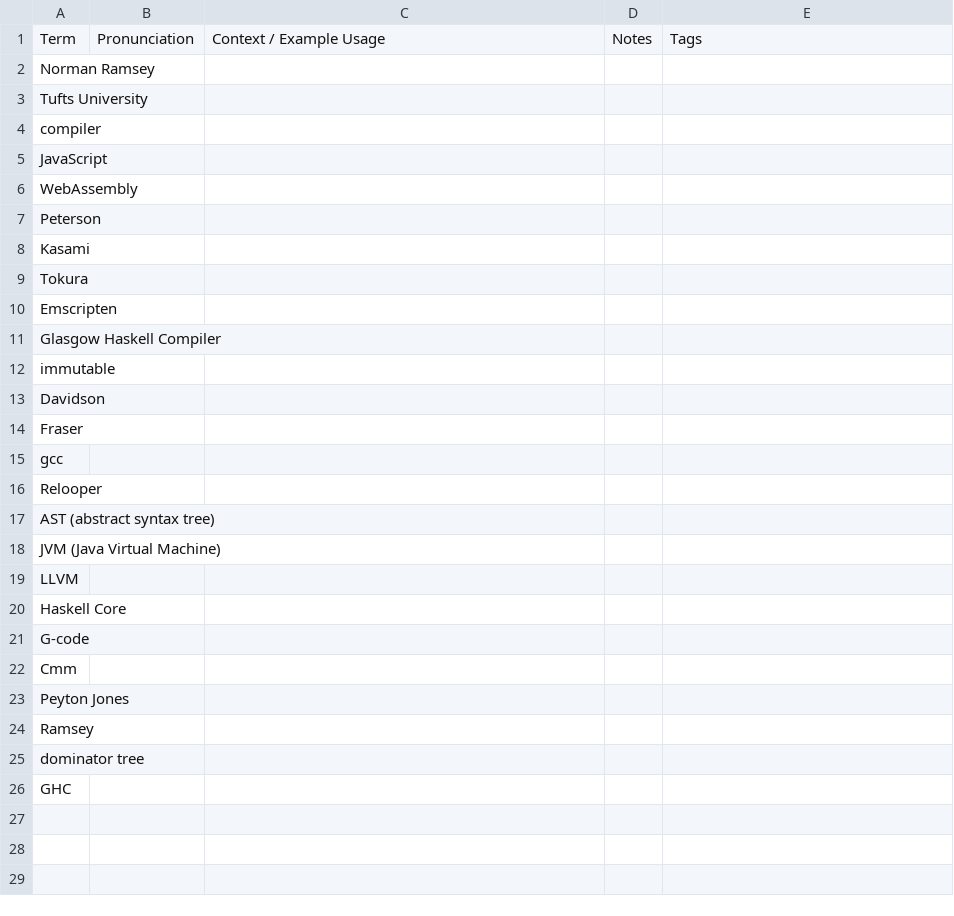
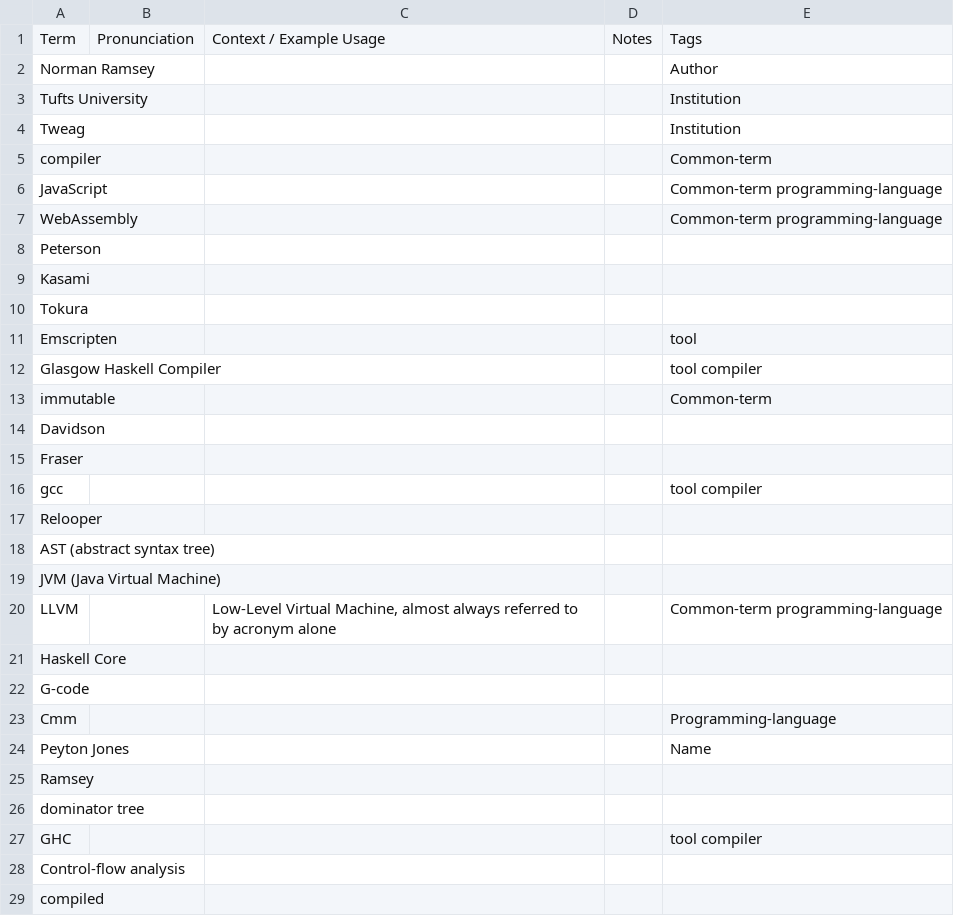
Before and after one commit to kesnericfp/icfp-captioning, a CSV file: Sessions/Wednesday/Wed-1030-1050_Beyond_Relooper_Recursive_Translation_of_Unstructured_Control_Flow_to_Structured_Control_FlowFunctional_Pearl/caption_wordlist.csv, drawn as a sheet; only a part is shown; the diff covers the shown part only.

Commit message:
Some wednesday sessions.

```diff
--- a/Sessions/Wednesday/Wed-1030-1050_Beyond_Relooper_Recursive_Translation_of_Unstructured_Control_Flow_to_Structured_Control_FlowFunctional_Pearl/caption_wordlist.csv
+++ b/Sessions/Wednesday/Wed-1030-1050_Beyond_Relooper_Recursive_Translation_of_Unstructured_Control_Flow_to_Structured_Control_FlowFunctional_Pearl/caption_wordlist.csv
@@ -1,7 +1,8 @@
 Term,Pronunciation,Context / Example Usage,Notes,Tags
-Norman Ramsey,,,,
-Tufts University,,,,
-compiler,,,,
-JavaScript,,,,
-WebAssembly,,,,
+Norman Ramsey,,,,Author
+Tufts University,,,,Institution
+Tweag,,,,Institution
+compiler,,,,Common-term
+JavaScript,,,,Common-term programming-language
+WebAssembly,,,,Common-term programming-language
 Peterson,,,,
@@ -9,8 +10,8 @@ Kasami,,,,
 Tokura,,,,
-Emscripten,,,,
-Glasgow Haskell Compiler,,,,
-immutable,,,,
+Emscripten,,,,tool
+Glasgow Haskell Compiler,,,,tool compiler
+immutable,,,,Common-term
 Davidson ,,,,
 Fraser,,,,
-gcc,,,,
+gcc,,,,tool compiler
 Relooper ,,,,
@@ -18,9 +19,11 @@ AST (abstract syntax tree) ,,,,
 JVM (Java Virtual Machine) ,,,,
-LLVM,,,,
+LLVM,,"Low-Level Virtual Machine, almost always referred to by acronym alone",,Common-term programming-language
 Haskell Core,,,,
 G-code,,,,
-Cmm,,,,
-Peyton Jones,,,,
+Cmm,,,,Programming-language
+Peyton Jones,,,,Name
 Ramsey ,,,,
 dominator tree,,,,
-GHC,,,,
+GHC,,,,tool compiler
+Control-flow analysis,,,,
+compiled,,,,
```
Also changed, not shown: 4 added rows elsewhere in this file, Sessions/Wednesday/Wed-0900-1000_Retrofitting_Concurrency/caption_wordlist.csv, Sessions/Wednesday/Wed-1050-1110-Automatically_Deriving_Control_Flow_Graph_Generators_From_Operational_Semantics/caption_wordlist.csv.
